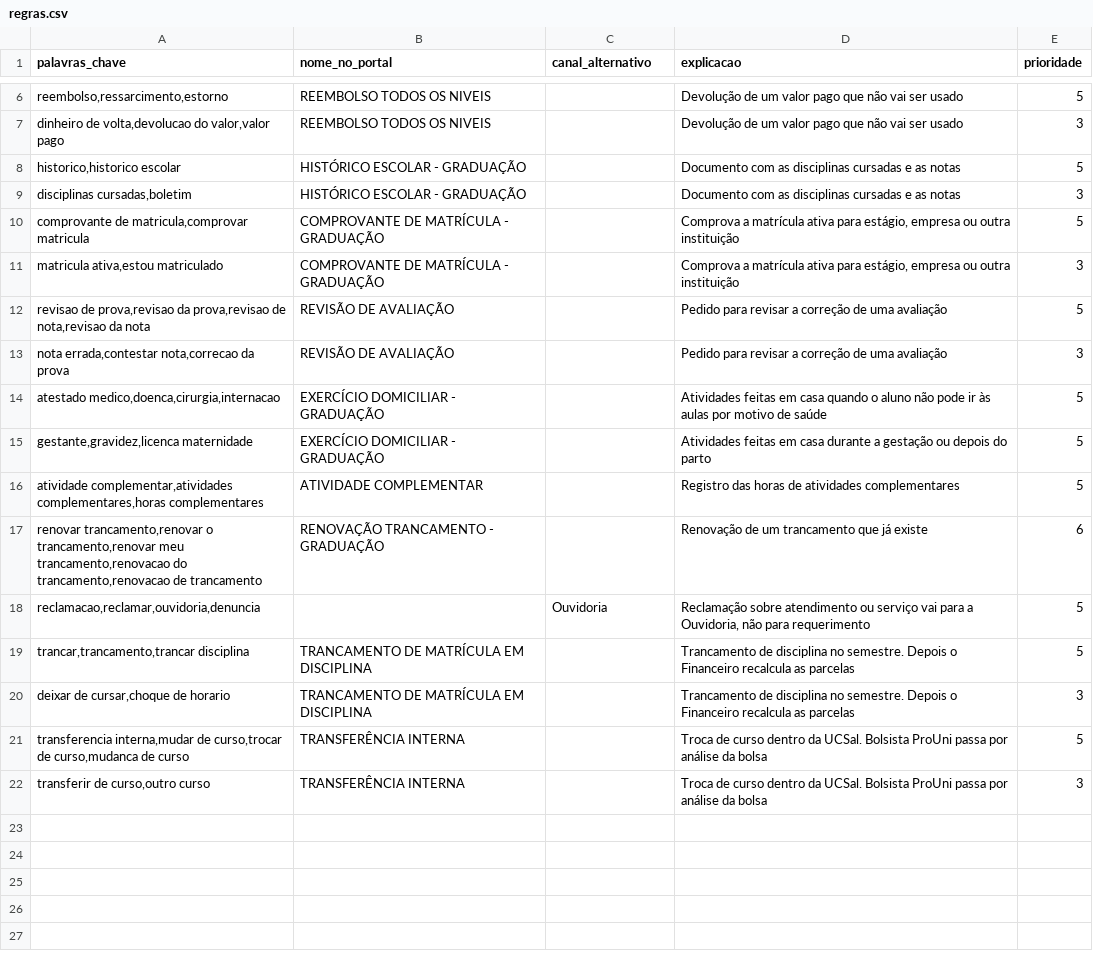
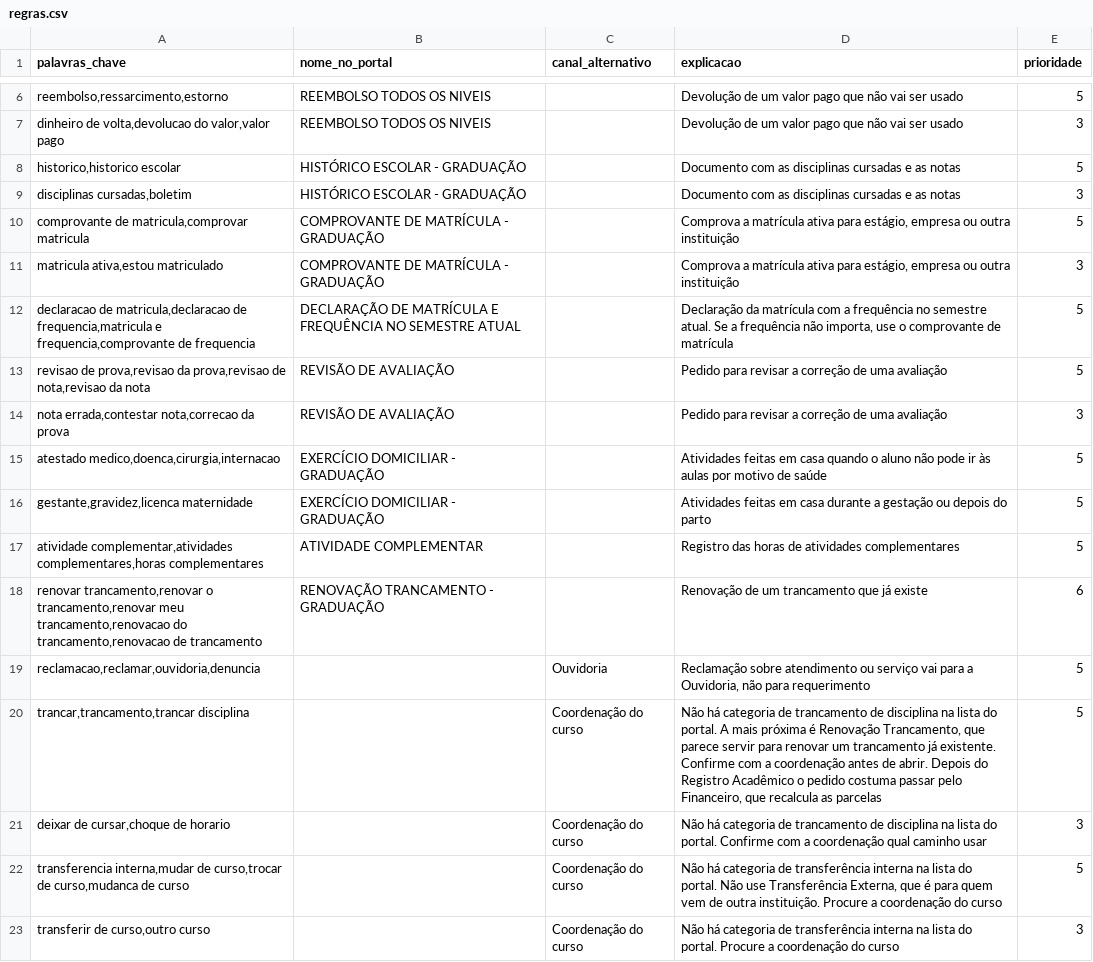
Before and after one commit to jvS0uzx/PreReq, a CSV file: src/main/resources/dados/regras.csv, drawn as a sheet; only a part is shown, gaps mark what is left out.

Commit message:
docs: conferência das categorias e regras pelo portal (#44)

```diff
--- a/src/main/resources/dados/regras.csv
+++ b/src/main/resources/dados/regras.csv
@@ -11,2 +11,3 @@ comprovante de matricula,comprovar matricula;COMPROVANTE DE MATRÍCULA - GRADUA
 matricula ativa,estou matriculado;COMPROVANTE DE MATRÍCULA - GRADUAÇÃO;;Comprova a matrícula ativa para estágio, empresa ou outra instituição;3
+declaracao de matricula,declaracao de frequencia,matricula e frequencia,comprovante de frequencia;DECLARAÇÃO DE MATRÍCULA E FREQUÊNCIA NO SEMESTRE ATUAL;;Declaração da matrícula com a frequência no semestre atual. Se a frequência não importa, use o comprovante de matrícula;5
 revisao de prova,revisao da prova,revisao de nota,revisao da nota;REVISÃO DE AVALIAÇÃO;;Pedido para revisar a correção de uma avaliação;5
@@ -18,5 +19,5 @@ renovar trancamento,renovar o trancamento,renovar meu trancamento,renovacao do t
 reclamacao,reclamar,ouvidoria,denuncia;;Ouvidoria;Reclamação sobre atendimento ou serviço vai para a Ouvidoria, não para requerimento;5
-trancar,trancamento,trancar disciplina;TRANCAMENTO DE MATRÍCULA EM DISCIPLINA;;Trancamento de disciplina no semestre. Depois o Financeiro recalcula as parcelas;5
-deixar de cursar,choque de horario;TRANCAMENTO DE MATRÍCULA EM DISCIPLINA;;Trancamento de disciplina no semestre. Depois o Financeiro recalcula as parcelas;3
-transferencia interna,mudar de curso,trocar de curso,mudanca de curso;TRANSFERÊNCIA INTERNA;;Troca de curso dentro da UCSal. Bolsista ProUni passa por análise da bolsa;5
-transferir de curso,outro curso;TRANSFERÊNCIA INTERNA;;Troca de curso dentro da UCSal. Bolsista ProUni passa por análise da bolsa;3
+trancar,trancamento,trancar disciplina;;Coordenação do curso;Não há categoria de trancamento de disciplina na lista do portal. A mais próxima é Renovação Trancamento, que parece servir para renovar um trancamento já existente. Confirme com a coordenação antes de abrir. Depois do Registro Acadêmico o pedido costuma passar pelo Financeiro, que recalcula as parcelas;5
+deixar de cursar,choque de horario;;Coordenação do curso;Não há categoria de trancamento de disciplina na lista do portal. Confirme com a coordenação qual caminho usar;3
+transferencia interna,mudar de curso,trocar de curso,mudanca de curso;;Coordenação do curso;Não há categoria de transferência interna na lista do portal. Não use Transferência Externa, que é para quem vem de outra instituição. Procure a coordenação do curso;5
+transferir de curso,outro curso;;Coordenação do curso;Não há categoria de transferência interna na lista do portal. Procure a coordenação do curso;3
```
Also changed, not shown: src/main/resources/dados/categorias.csv, src/main/resources/dados/setores.csv, 1 other file.
